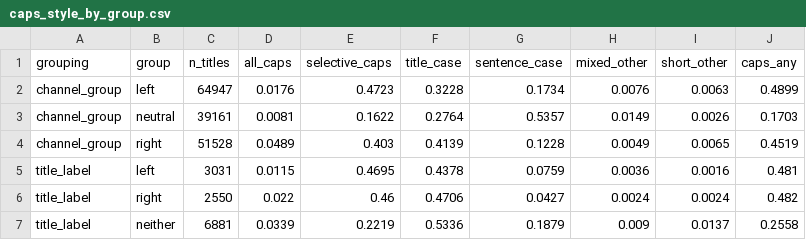
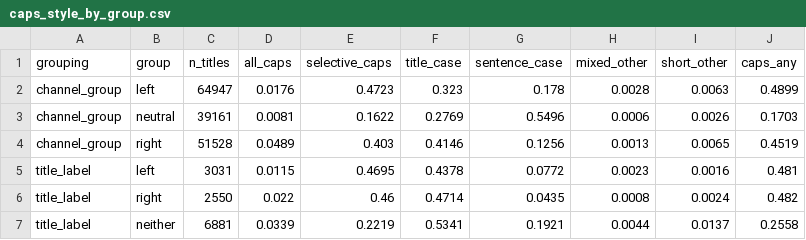
Before and after one commit to mordormordormordor/Political-YouTube-Title-Stylometry, a CSV file: data/titles/analysis/caps_style_by_group.csv, drawn as a sheet.

```diff
--- a/data/titles/analysis/caps_style_by_group.csv
+++ b/data/titles/analysis/caps_style_by_group.csv
@@ -1,7 +1,7 @@
 grouping,group,n_titles,all_caps,selective_caps,title_case,sentence_case,mixed_other,short_other,caps_any
-channel_group,left,64947,0.0176,0.4723,0.3228,0.1734,0.0076,0.0063,0.4899
-channel_group,neutral,39161,0.0081,0.1622,0.2764,0.5357,0.0149,0.0026,0.1703
-channel_group,right,51528,0.0489,0.403,0.4139,0.1228,0.0049,0.0065,0.4519
-title_label,left,3031,0.0115,0.4695,0.4378,0.0759,0.0036,0.0016,0.481
-title_label,right,2550,0.022,0.46,0.4706,0.0427,0.0024,0.0024,0.482
-title_label,neither,6881,0.0339,0.2219,0.5336,0.1879,0.009,0.0137,0.2558
+channel_group,left,64947,0.0176,0.4723,0.323,0.178,0.0028,0.0063,0.4899
+channel_group,neutral,39161,0.0081,0.1622,0.2769,0.5496,0.0006,0.0026,0.1703
+channel_group,right,51528,0.0489,0.403,0.4146,0.1256,0.0013,0.0065,0.4519
+title_label,left,3031,0.0115,0.4695,0.4378,0.0772,0.0023,0.0016,0.481
+title_label,right,2550,0.022,0.46,0.4714,0.0435,0.0008,0.0024,0.482
+title_label,neither,6881,0.0339,0.2219,0.5341,0.1921,0.0044,0.0137,0.2558
```
Also changed, not shown: data/titles/analysis/caps_profile.csv, data/titles/analysis/label_by_caps_style.csv, 17 other files.
